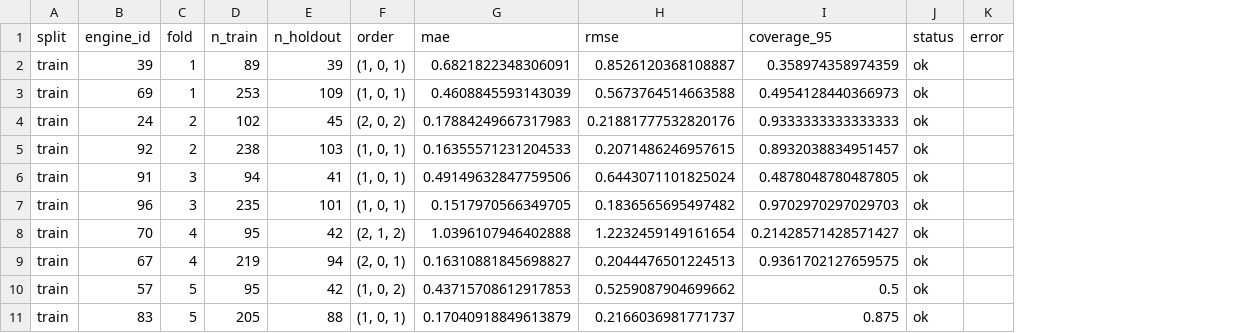
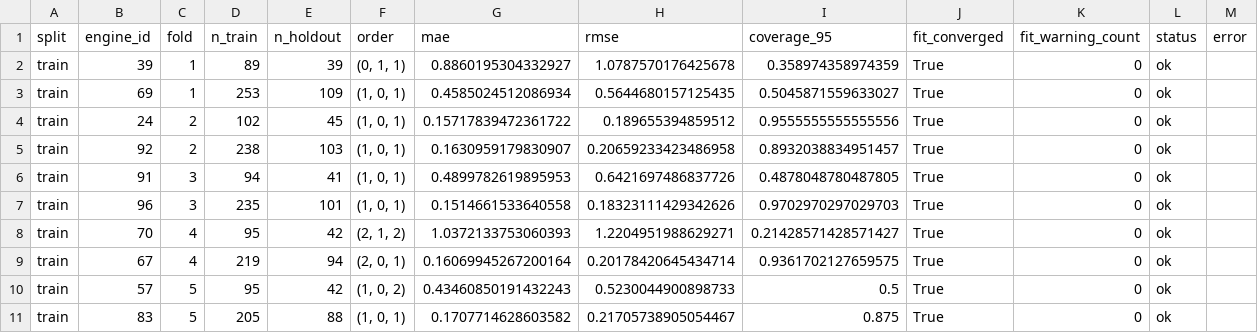
Before and after one commit to ti014/tinasa-cmapss-rul-prediction, a CSV file: outputs/timeseries/tables/forecast_metrics.csv, drawn as a sheet; the diff names each change by its address in the sheet, - before the commit and + after, or states it on an @@ line.

```diff
--- a/outputs/timeseries/tables/forecast_metrics.csv
+++ b/outputs/timeseries/tables/forecast_metrics.csv
+column J (fit_converged), rows 2-11: all True
+column K (fit_warning_count), rows 2-11: all 0
-F2 (order): (1, 0, 1)
+F2 (order): (0, 1, 1)
-G2 (mae): 0.6821822348306091
+G2 (mae): 0.8860195304332927
-H2 (rmse): 0.8526120368108887
+H2 (rmse): 1.0787570176425678
-G3 (mae): 0.4608845593143039
+G3 (mae): 0.4585024512086934
-H3 (rmse): 0.5673764514663588
+H3 (rmse): 0.5644680157125435
-I3 (coverage_95): 0.4954128440366973
+I3 (coverage_95): 0.5045871559633027
-F4 (order): (2, 0, 2)
+F4 (order): (1, 0, 1)
-G4 (mae): 0.17884249667317983
+G4 (mae): 0.15717839472361722
-H4 (rmse): 0.21881777532820176
+H4 (rmse): 0.189655394859512
-I4 (coverage_95): 0.9333333333333333
+I4 (coverage_95): 0.9555555555555556
-G5 (mae): 0.16355571231204533
+G5 (mae): 0.1630959179830907
-H5 (rmse): 0.2071486246957615
+H5 (rmse): 0.20659233423486958
-G6 (mae): 0.49149632847759506
+G6 (mae): 0.4899782619895953
-H6 (rmse): 0.6443071101825024
+H6 (rmse): 0.6421697486837726
-G7 (mae): 0.1517970566349705
+G7 (mae): 0.1514661533640558
-H7 (rmse): 0.1836565695497482
+H7 (rmse): 0.18323111429342626
-G8 (mae): 1.0396107946402888
+G8 (mae): 1.0372133753060393
-H8 (rmse): 1.2232459149161654
+H8 (rmse): 1.2204951988629271
-G9 (mae): 0.16310881845698827
+G9 (mae): 0.16069945267200164
-H9 (rmse): 0.2044476501224513
+H9 (rmse): 0.20178420645434714
-G10 (mae): 0.43715708612917853
+G10 (mae): 0.43460850191432243
-H10 (rmse): 0.5259087904699662
+H10 (rmse): 0.5230044900898733
-G11 (mae): 0.17040918849613879
+G11 (mae): 0.1707714628603582
-H11 (rmse): 0.2166036981771737
+H11 (rmse): 0.21705738905054467
```
Also changed, not shown: outputs/timeseries/tables/diagnostics.csv, 53 other files.
